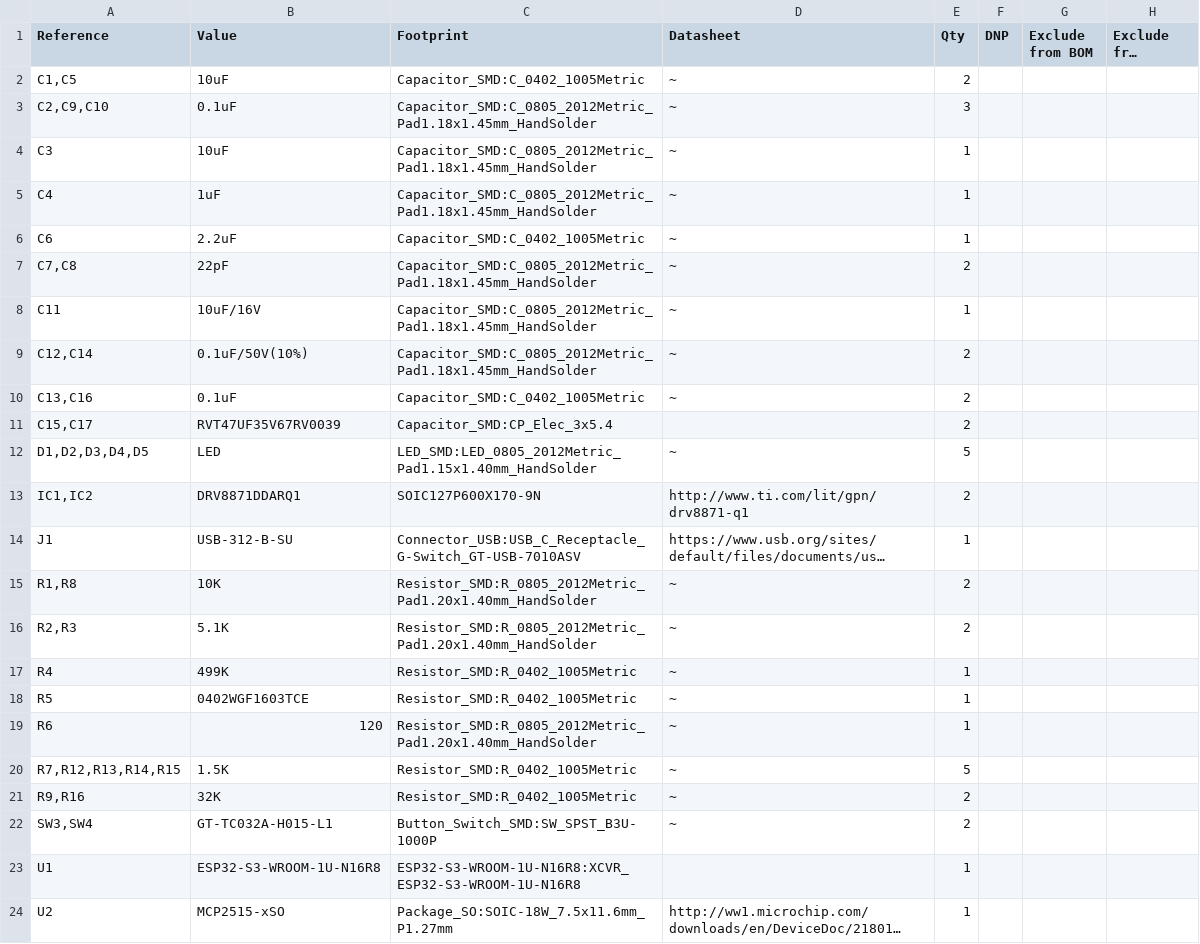
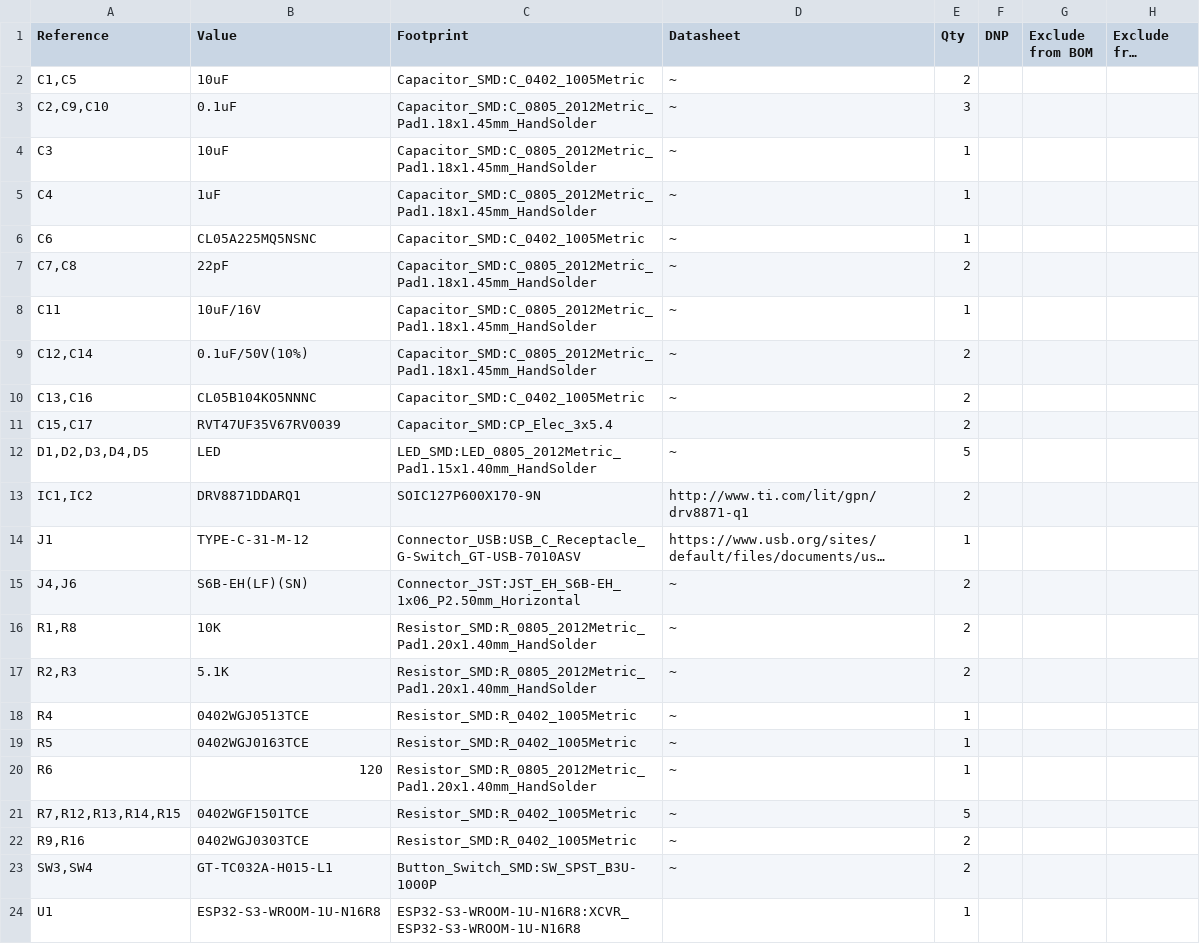
Before and after one commit to EliasFIlho/Cruise_Control_Hardware, a CSV file: hardware/manufacture/hardware.csv, drawn as a sheet; only a part is shown; the shorter side is filled out with more unchanged rows; long unchanged cells end in …; addresses are those after the commit; the diff names each change by its address in the sheet, - before the commit and + after, or states it on an @@ line.

```diff
--- a/hardware/manufacture/hardware.csv
+++ b/hardware/manufacture/hardware.csv
-B6 (Value): 2.2uF
+B6 (Value): CL05A225MQ5NSNC
-B10 (Value): 0.1uF
+B10 (Value): CL05B104KO5NNNC
-B14 (Value): USB-312-B-SU
+B14 (Value): TYPE-C-31-M-12
+row 15: J4,J6 | S6B-EH(LF)(SN) | Connector_JST:JST_EH_S6B-EH_1x06_P2.50mm_Horizontal | ~ | 2
-B18 (Value): 499K
+B18 (Value): 0402WGJ0513TCE
-B19 (Value): 0402WGF1603TCE
+B19 (Value): 0402WGJ0163TCE
-B21 (Value): 1.5K
+B21 (Value): 0402WGF1501TCE
-B22 (Value): 32K
+B22 (Value): 0402WGJ0303TCE
```
Also changed, not shown: hardware/manufacture/hardware-all-pos.csv, 30 other files.
